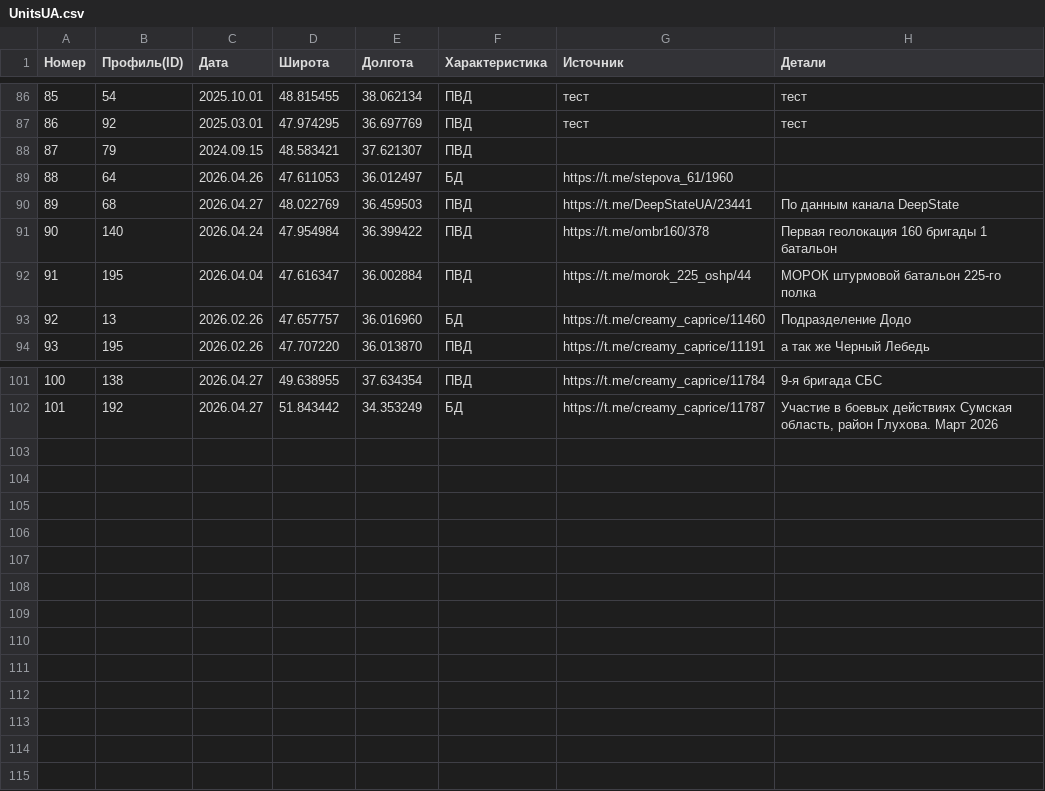
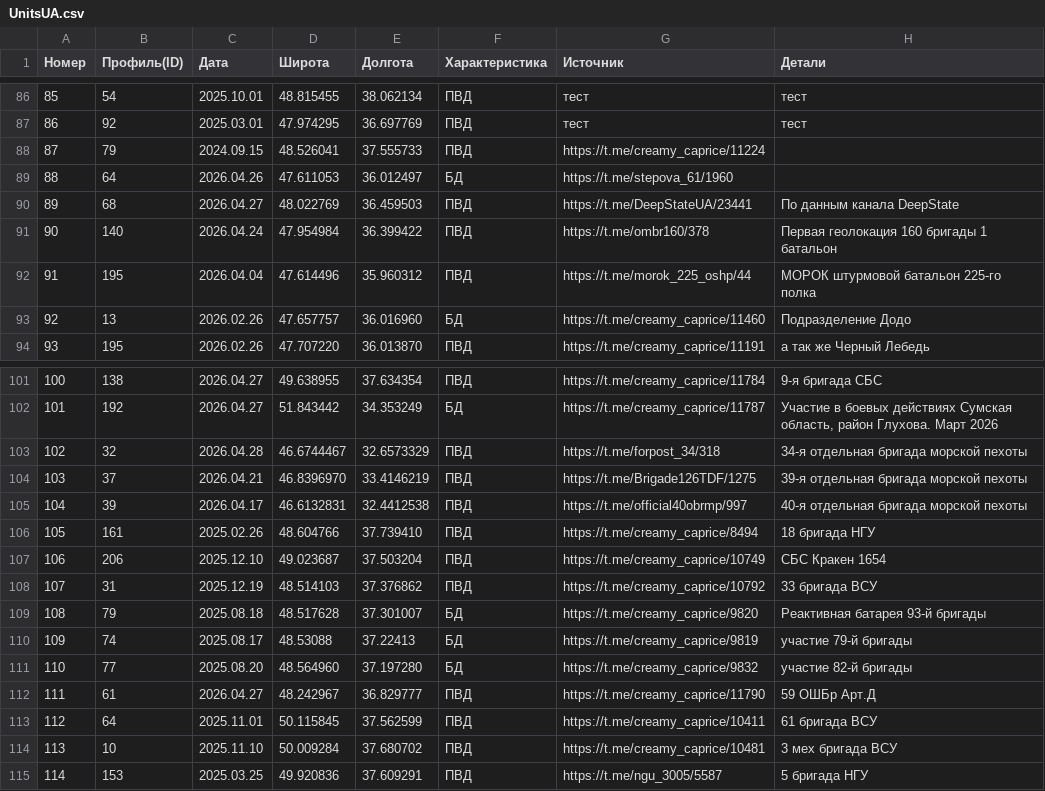
Before and after one commit to creamy-caprice/dataviewer, a CSV file: kml/Geolocations/UnitsUA.csv, drawn as a sheet; only a part is shown, gaps mark what is left out.

Commit message:
Add files via upload

```diff
--- a/kml/Geolocations/UnitsUA.csv
+++ b/kml/Geolocations/UnitsUA.csv
@@ -87,3 +87,3 @@
 86,92,2025.03.01,47.974295,36.697769,ПВД,тест,тест
-87,79,2024.09.15,48.583421,37.621307,ПВД,,
+87,79,2024.09.15,48.526041,37.555733,ПВД,https://t.me/creamy_caprice/11224,
 88,64,2026.04.26,47.611053,36.012497,БД,https://t.me/stepova_61/1960,
@@ -91,3 +91,3 @@
 90,140,2026.04.24,47.954984,36.399422,ПВД,https://t.me/ombr160/378,Первая геолокация 160 бригады 1 батальон
-91,195,2026.04.04,47.616347,36.002884,ПВД,https://t.me/morok_225_oshp/44,МОРОК штурмовой батальон 225-го полка
+91,195,2026.04.04,47.614496,35.960312,ПВД,https://t.me/morok_225_oshp/44,МОРОК штурмовой батальон 225-го полка
 92,13,2026.02.26,47.657757,36.016960,БД,https://t.me/creamy_caprice/11460,Подразделение Додо
@@ -102 +102,14 @@
 101,192,2026.04.27,51.843442,34.353249,БД,https://t.me/creamy_caprice/11787,"Участие в боевых действиях Сумская область, район Глухова. Март 2026"
+102,32,2026.04.28,46.6744467,32.6573329,ПВД,https://t.me/forpost_34/318,34-я отдельная бригада морской пехоты
+103,37,2026.04.21,46.8396970,33.4146219,ПВД,https://t.me/Brigade126TDF/1275,39-я отдельная бригада морской пехоты
+104,39,2026.04.17,46.6132831,32.4412538,ПВД,https://t.me/official40obrmp/997,40-я отдельная бригада морской пехоты
+105,161,2025.02.26,48.604766,37.739410,ПВД,https://t.me/creamy_caprice/8494,18 бригада НГУ
+106,206,2025.12.10,49.023687,37.503204,ПВД,https://t.me/creamy_caprice/10749,СБС Кракен 1654
+107,31,2025.12.19,48.514103,37.376862,ПВД,https://t.me/creamy_caprice/10792,33 бригада ВСУ
+108,79,2025.08.18,48.517628,37.301007,БД,https://t.me/creamy_caprice/9820,Реактивная батарея 93-й бригады
+109,74,2025.08.17,48.53088,37.22413,БД,https://t.me/creamy_caprice/9819,участие 79-й бригады
+110,77,2025.08.20,48.564960,37.197280,БД,https://t.me/creamy_caprice/9832,участие 82-й бригады
+111,61,2026.04.27,48.242967,36.829777,ПВД,https://t.me/creamy_caprice/11790,59 ОШБр Арт.Д
+112,64,2025.11.01,50.115845,37.562599,ПВД,https://t.me/creamy_caprice/10411,61 бригада ВСУ
+113,10,2025.11.10,50.009284,37.680702,ПВД,https://t.me/creamy_caprice/10481,3 мех бригада ВСУ
+114,153,2025.03.25,49.920836,37.609291,ПВД,https://t.me/ngu_3005/5587,5 бригада НГУ
```
